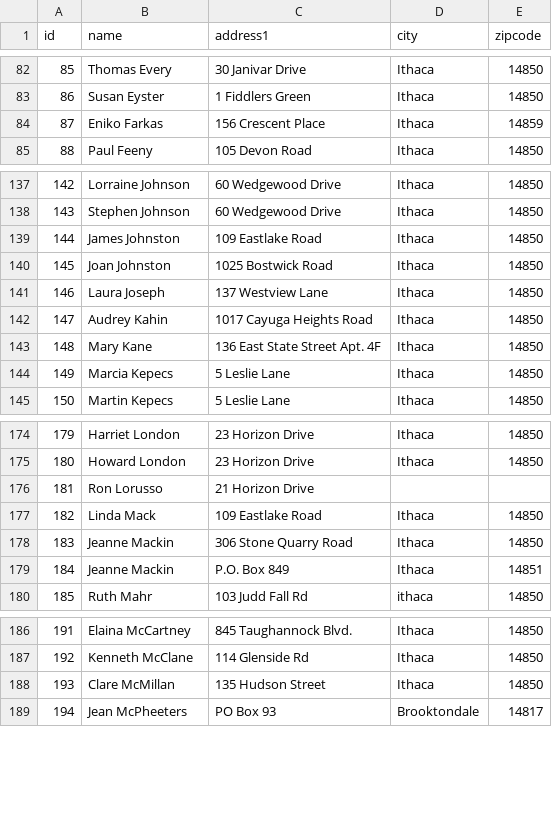
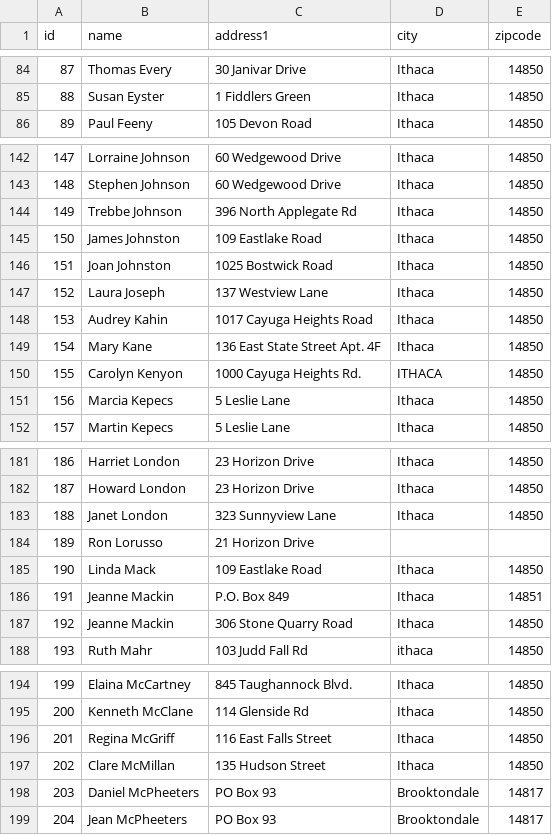
Before and after one commit to cornellh4i/love-living-at-home, a CSV file: app/data/out/addresses.csv, drawn as a sheet; only a part is shown, gaps mark what is left out; removed rows and columns are numbered as before the commit, all else as after; the diff covers the shown part only; the diff names each change by its address in the sheet, - before the commit and + after, or states it on an @@ line.

```diff
--- a/app/data/out/addresses.csv
+++ b/app/data/out/addresses.csv
@@ column A (id) renumbered from row 42 down @@
-row 84: 87 | Eniko Farkas | 156 Crescent Place | Ithaca | 14859
+row 144: 149 | Trebbe Johnson | 396 North Applegate Rd | Ithaca | 14850
+row 150: 155 | Carolyn Kenyon | 1000 Cayuga Heights Rd. | ITHACA | 14850
+row 183: 188 | Janet London | 323 Sunnyview Lane | Ithaca | 14850
@@ row 179 moved to row 186: 191 @@
+row 196: 201 | Regina McGriff | 116 East Falls Street | Ithaca | 14850
+row 198: 203 | Daniel McPheeters | PO Box 93 | Brooktondale | 14817
```
Also changed, not shown: 14 added rows, 1 removed row and 2 edited cells elsewhere in this file, app/data/in/club_express_exports/member_emergency_contact.csv, app/data/in/club_express_exports/member_notes.csv, 20 other files.
